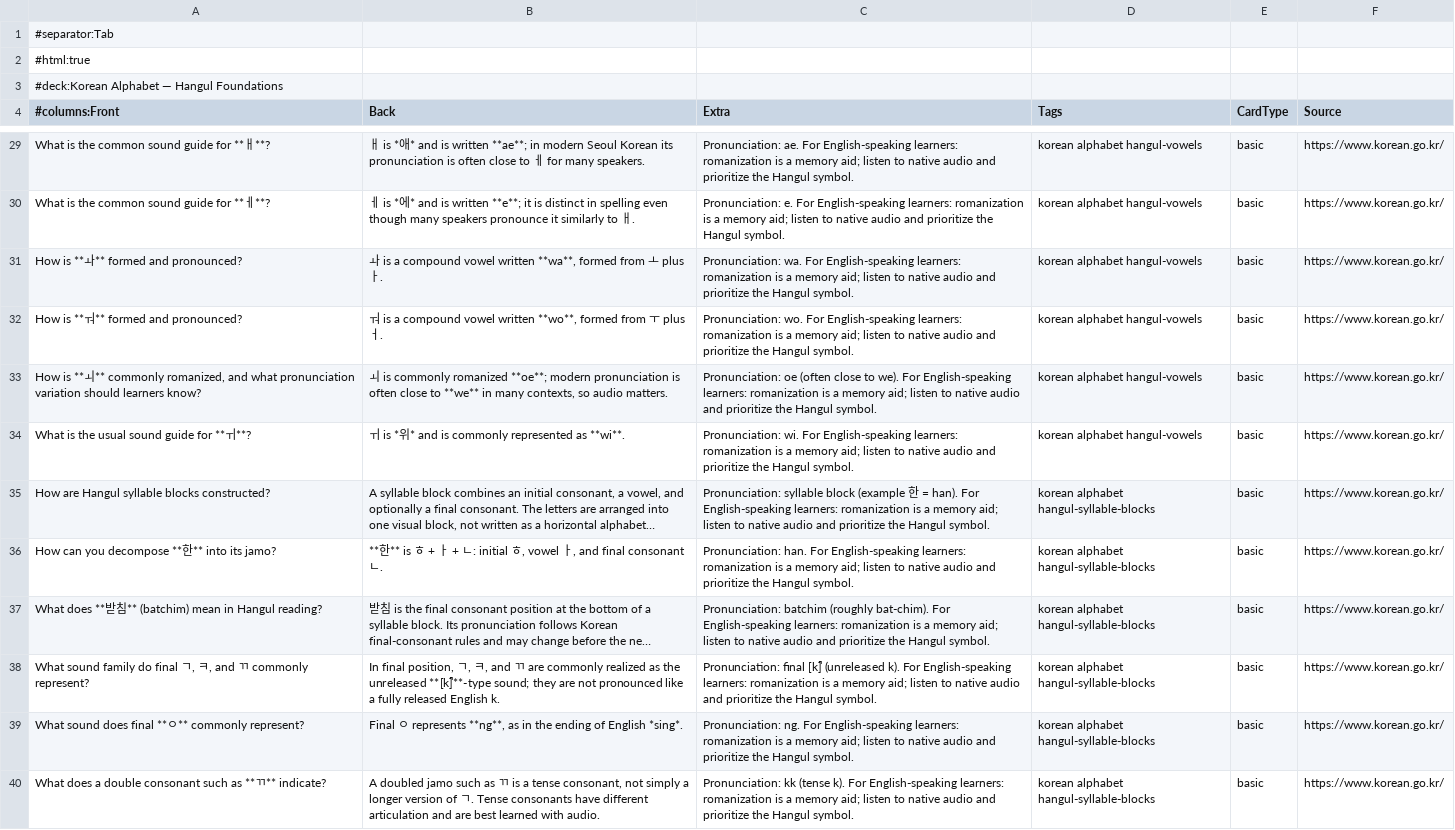
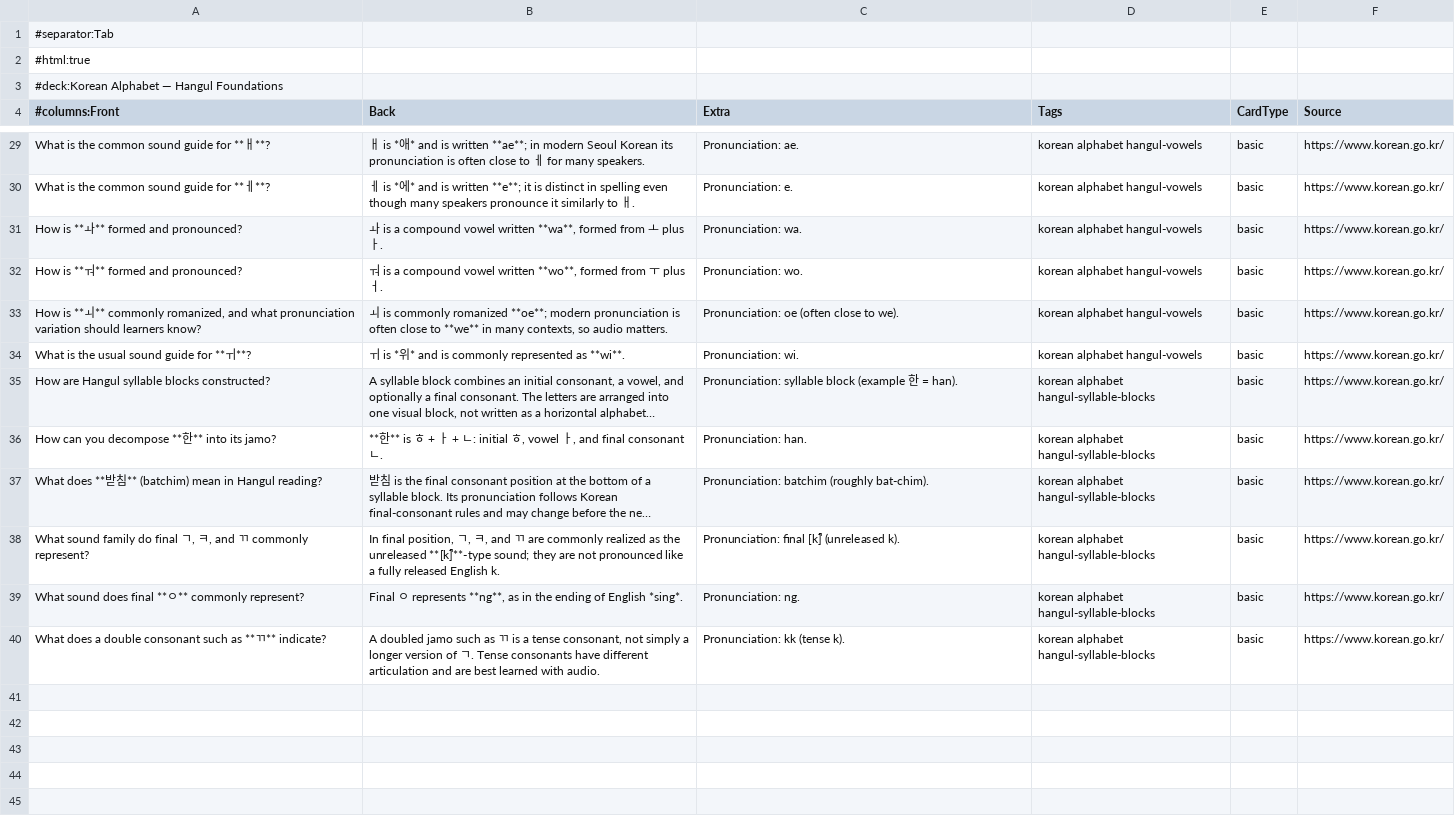
Before and after one commit to bryanbeltran/ai-anki-flashcard-generator, a TSV file: examples/decks/korean-alphabet.tsv, drawn as a sheet; only a part is shown, gaps mark what is left out; long unchanged cells end in …; the diff covers the shown part only; the diff names each change by its address in the sheet, - before the commit and + after, or states it on an @@ line.

Commit message:
fix: remove learner note from Korean Anki cards

```diff
--- a/examples/decks/korean-alphabet.tsv
+++ b/examples/decks/korean-alphabet.tsv
-C29 (Extra): Pronunciation: ae. For English-speaking learners: romanization is a memory aid; listen to native audio and prioritize the Hangul symbol.
+C29 (Extra): Pronunciation: ae.
-C30 (Extra): Pronunciation: e. For English-speaking learners: romanization is a memory aid; listen to native audio and prioritize the Hangul symbol.
+C30 (Extra): Pronunciation: e.
-C31 (Extra): Pronunciation: wa. For English-speaking learners: romanization is a memory aid; listen to native audio and prioritize the Hangul symbol.
+C31 (Extra): Pronunciation: wa.
-C32 (Extra): Pronunciation: wo. For English-speaking learners: romanization is a memory aid; listen to native audio and prioritize the Hangul symbol.
+C32 (Extra): Pronunciation: wo.
-C33 (Extra): …to we). For English-speaking learners: romanization is a memory aid; listen to native audio and prioritize the Hangul symbol.
+C33 (Extra): …to we).
-C34 (Extra): Pronunciation: wi. For English-speaking learners: romanization is a memory aid; listen to native audio and prioritize the Hangul symbol.
+C34 (Extra): Pronunciation: wi.
-C35 (Extra): …= han). For English-speaking learners: romanization is a memory aid; listen to native audio and prioritize the Hangul symbol.
+C35 (Extra): …= han).
-C36 (Extra): Pronunciation: han. For English-speaking learners: romanization is a memory aid; listen to native audio and prioritize the Hangul symbol.
+C36 (Extra): Pronunciation: han.
-C37 (Extra): …(roughly bat-chim). For English-speaking learners: romanization is a memory aid; listen to native audio and prioritize the Hangul symbol.
+C37 (Extra): …(roughly bat-chim).
-C38 (Extra): …(unreleased k). For English-speaking learners: romanization is a memory aid; listen to native audio and prioritize the Hangul symbol.
+C38 (Extra): …(unreleased k).
-C39 (Extra): Pronunciation: ng. For English-speaking learners: romanization is a memory aid; listen to native audio and prioritize the Hangul symbol.
+C39 (Extra): Pronunciation: ng.
-C40 (Extra): …(tense k). For English-speaking learners: romanization is a memory aid; listen to native audio and prioritize the Hangul symbol.
+C40 (Extra): …(tense k).
```
Also changed, not shown: 24 edited cells elsewhere in this file, examples/decks/korean-foundations-alphabet-sight-words.tsv, 6 other files.
